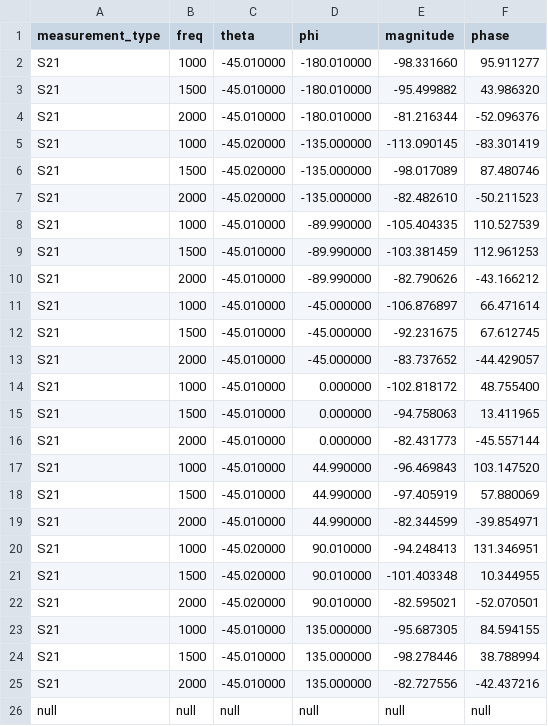
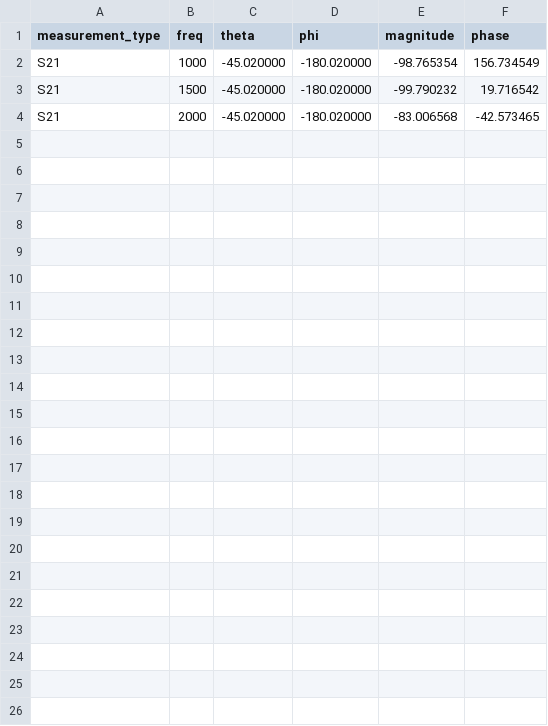
Before and after one commit to Wireless-Research-Tester/Automated-Wireless-Research-Tester, a CSV file: data/data0.csv, drawn as a sheet.

```diff
--- a/data/data0.csv
+++ b/data/data0.csv
@@ -1,26 +1,4 @@
 measurement_type,freq,theta,phi,magnitude,phase,
-S21,1000,-45.010000,-180.010000,-98.331660,95.911277
-S21,1500,-45.010000,-180.010000,-95.499882,43.986320
-S21,2000,-45.010000,-180.010000,-81.216344,-52.096376
-S21,1000,-45.020000,-135.000000,-113.090145,-83.301419
-S21,1500,-45.020000,-135.000000,-98.017089,87.480746
-S21,2000,-45.020000,-135.000000,-82.482610,-50.211523
-S21,1000,-45.010000,-89.990000,-105.404335,110.527539
-S21,1500,-45.010000,-89.990000,-103.381459,112.961253
-S21,2000,-45.010000,-89.990000,-82.790626,-43.166212
-S21,1000,-45.010000,-45.000000,-106.876897,66.471614
-S21,1500,-45.010000,-45.000000,-92.231675,67.612745
-S21,2000,-45.010000,-45.000000,-83.737652,-44.429057
-S21,1000,-45.010000,0.000000,-102.818172,48.755400
-S21,1500,-45.010000,0.000000,-94.758063,13.411965
-S21,2000,-45.010000,0.000000,-82.431773,-45.557144
-S21,1000,-45.010000,44.990000,-96.469843,103.147520
-S21,1500,-45.010000,44.990000,-97.405919,57.880069
-S21,2000,-45.010000,44.990000,-82.344599,-39.854971
-S21,1000,-45.020000,90.010000,-94.248413,131.346951
-S21,1500,-45.020000,90.010000,-101.403348,10.344955
-S21,2000,-45.020000,90.010000,-82.595021,-52.070501
-S21,1000,-45.010000,135.000000,-95.687305,84.594155
-S21,1500,-45.010000,135.000000,-98.278446,38.788994
-S21,2000,-45.010000,135.000000,-82.727556,-42.437216
-null,null,null,null,null,null
+S21,1000,-45.020000,-180.020000,-98.765354,156.734549
+S21,1500,-45.020000,-180.020000,-99.790232,19.716542
+S21,2000,-45.020000,-180.020000,-83.006568,-42.573465
```
Also changed, not shown: 4 other files.
